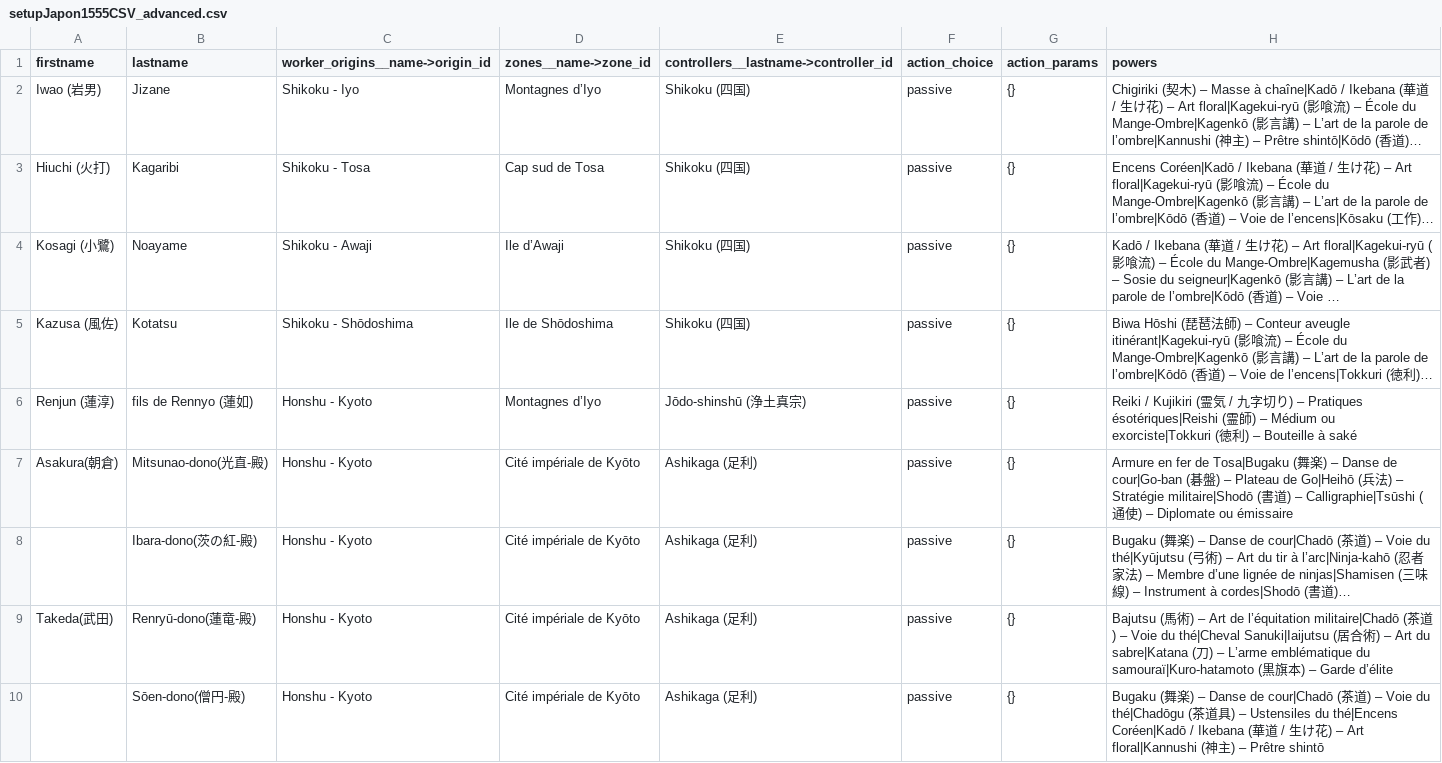
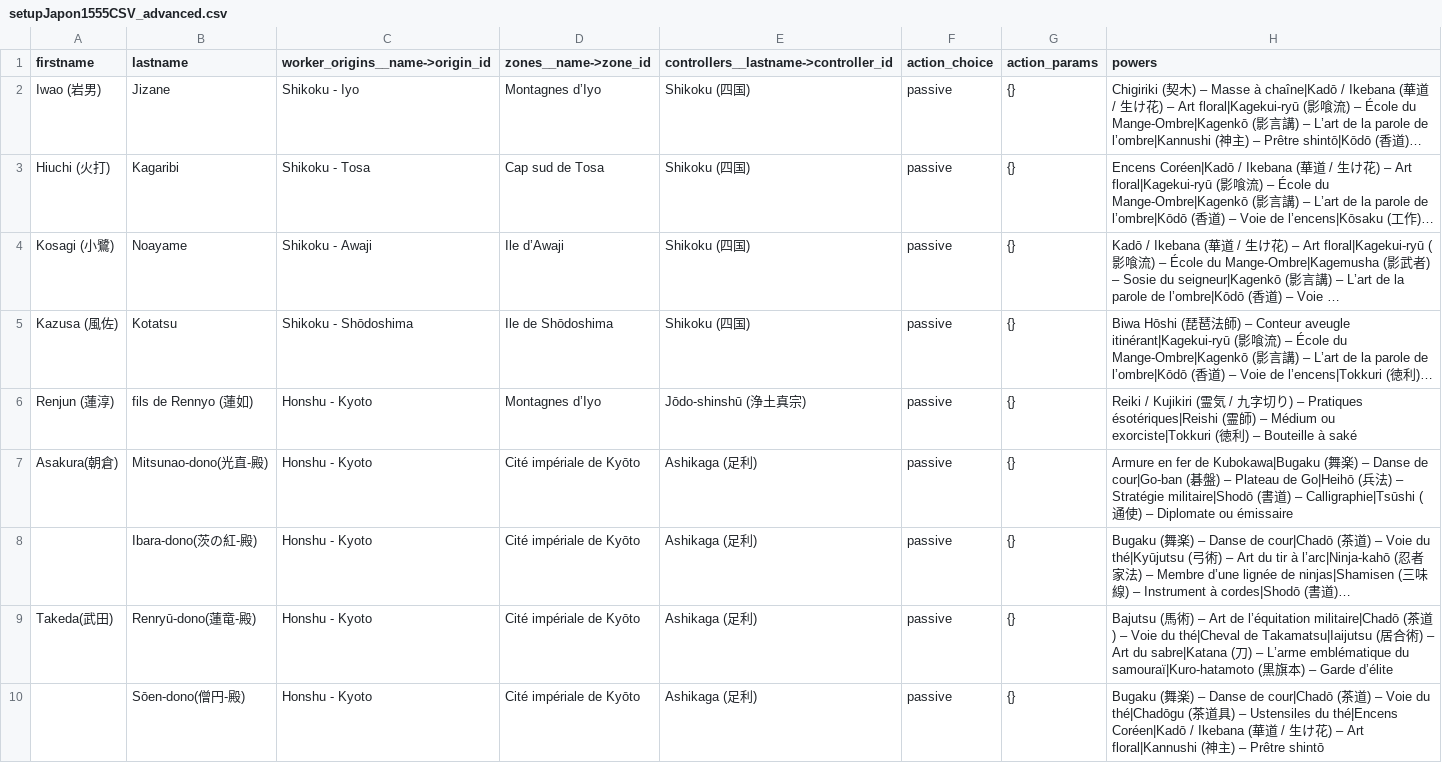
Before and after one commit to Edward-Croc/RPGConquestGame, a CSV file: var/csv/setupJapon1555CSV_advanced.csv, drawn as a sheet; long unchanged cells end in …; the diff names each change by its address in the sheet, - before the commit and + after, or states it on an @@ line.

Commit message:
style : align Japon1555 transformation names with their producing-city sources
Two transformations are renamed to match the ressources they
consume: Cheval Sanuki becomes Cheval de Takamatsu and Armure
en fer de Tosa becomes Armure en fer de Kubokawa. The OR
ressource branch already pointed at the new ressource names from
the previous commit; this finishes the unification so the
transformation power, the ressource currency, and the producing
city all read with one identity. The two agent power lists in
setupJapon1555CSV_advanced.csv that pre-equipped these
transformations are updated to the new names.

Thé d'Oboké and Encens Coréen already named their producing
site (Oboké valley, Korean import via Côte Ouest d'Iyo) so they
needed no rename.

```diff
--- a/var/csv/setupJapon1555CSV_advanced.csv
+++ b/var/csv/setupJapon1555CSV_advanced.csv
-H7 (powers): …fer de Tosa|Bugaku (舞…
+H7 (powers): …fer de Kubokawa|Bugaku (舞…
-H9 (powers): …du thé|Cheval Sanuki|Iaijutsu (居…
+H9 (powers): …du thé|Cheval de Takamatsu|Iaijutsu (居…
```
Also changed, not shown: var/csv/setupJapon1555CSV_transformations.csv.
